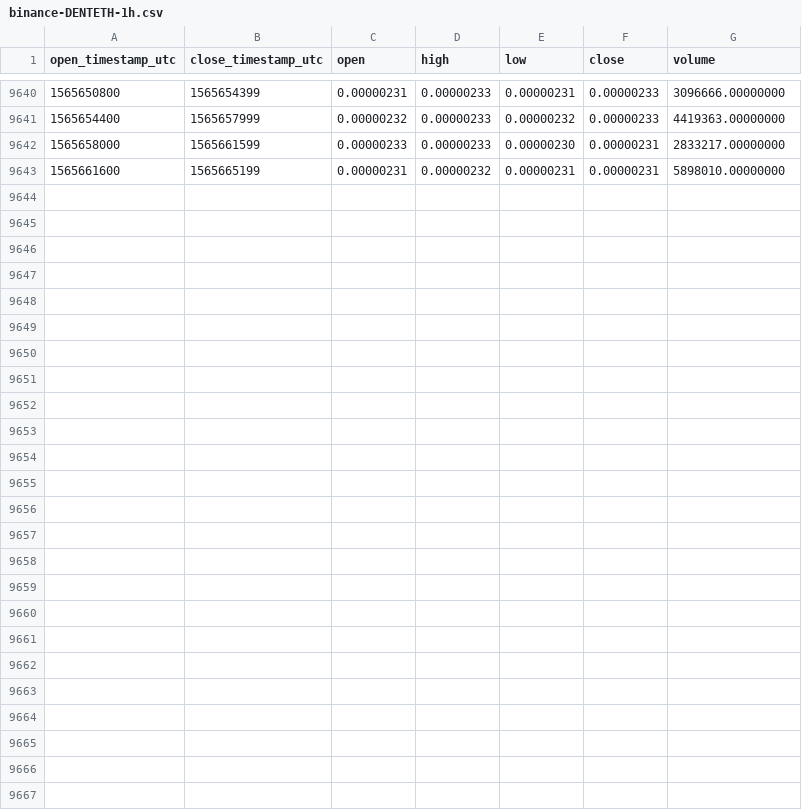
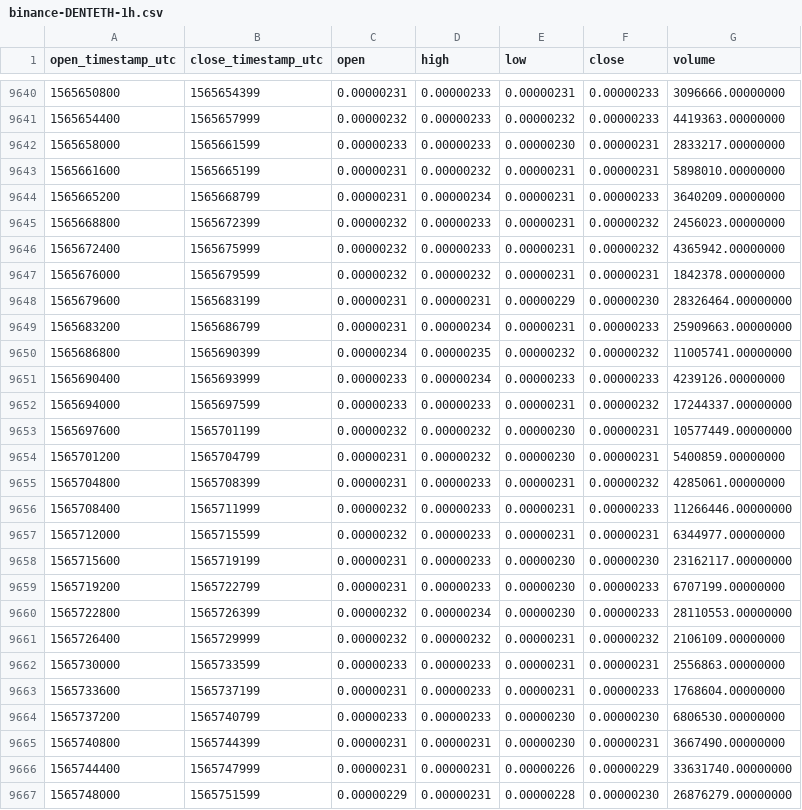
Before and after one commit to cryptobigbro/binance-DENTETH, a CSV file: binance-DENTETH-1h.csv, drawn as a sheet; only a part is shown, gaps mark what is left out; the diff names each change by its address in the sheet, - before the commit and + after, or states it on an @@ line.

Commit message:
Update OHLCV data.

```diff
--- a/binance-DENTETH-1h.csv
+++ b/binance-DENTETH-1h.csv
+row 9644: 1565665200 | 1565668799 | 0.00000231 | 0.00000234 | 0.00000231 | 0.00000233 | 3640209.00000000
+row 9645: 1565668800 | 1565672399 | 0.00000232 | 0.00000233 | 0.00000231 | 0.00000232 | 2456023.00000000
+row 9646: 1565672400 | 1565675999 | 0.00000232 | 0.00000233 | 0.00000231 | 0.00000232 | 4365942.00000000
+row 9647: 1565676000 | 1565679599 | 0.00000232 | 0.00000232 | 0.00000231 | 0.00000231 | 1842378.00000000
+row 9648: 1565679600 | 1565683199 | 0.00000231 | 0.00000231 | 0.00000229 | 0.00000230 | 28326464.00000000
+row 9649: 1565683200 | 1565686799 | 0.00000231 | 0.00000234 | 0.00000231 | 0.00000233 | 25909663.00000000
+row 9650: 1565686800 | 1565690399 | 0.00000234 | 0.00000235 | 0.00000232 | 0.00000232 | 11005741.00000000
+row 9651: 1565690400 | 1565693999 | 0.00000233 | 0.00000234 | 0.00000233 | 0.00000233 | 4239126.00000000
+row 9652: 1565694000 | 1565697599 | 0.00000233 | 0.00000233 | 0.00000231 | 0.00000232 | 17244337.00000000
+row 9653: 1565697600 | 1565701199 | 0.00000232 | 0.00000232 | 0.00000230 | 0.00000231 | 10577449.00000000
+row 9654: 1565701200 | 1565704799 | 0.00000231 | 0.00000232 | 0.00000230 | 0.00000231 | 5400859.00000000
+row 9655: 1565704800 | 1565708399 | 0.00000231 | 0.00000233 | 0.00000231 | 0.00000232 | 4285061.00000000
+row 9656: 1565708400 | 1565711999 | 0.00000232 | 0.00000233 | 0.00000231 | 0.00000233 | 11266446.00000000
+row 9657: 1565712000 | 1565715599 | 0.00000232 | 0.00000233 | 0.00000231 | 0.00000231 | 6344977.00000000
+row 9658: 1565715600 | 1565719199 | 0.00000231 | 0.00000233 | 0.00000230 | 0.00000230 | 23162117.00000000
+row 9659: 1565719200 | 1565722799 | 0.00000231 | 0.00000233 | 0.00000230 | 0.00000233 | 6707199.00000000
+row 9660: 1565722800 | 1565726399 | 0.00000232 | 0.00000234 | 0.00000230 | 0.00000233 | 28110553.00000000
+row 9661: 1565726400 | 1565729999 | 0.00000232 | 0.00000232 | 0.00000231 | 0.00000232 | 2106109.00000000
+row 9662: 1565730000 | 1565733599 | 0.00000233 | 0.00000233 | 0.00000231 | 0.00000231 | 2556863.00000000
+row 9663: 1565733600 | 1565737199 | 0.00000231 | 0.00000233 | 0.00000231 | 0.00000233 | 1768604.00000000
+row 9664: 1565737200 | 1565740799 | 0.00000233 | 0.00000233 | 0.00000230 | 0.00000230 | 6806530.00000000
+row 9665: 1565740800 | 1565744399 | 0.00000231 | 0.00000231 | 0.00000230 | 0.00000231 | 3667490.00000000
+row 9666: 1565744400 | 1565747999 | 0.00000231 | 0.00000231 | 0.00000226 | 0.00000229 | 33631740.00000000
+row 9667: 1565748000 | 1565751599 | 0.00000229 | 0.00000231 | 0.00000228 | 0.00000230 | 26876279.00000000
```
Also changed, not shown: binance-DENTETH-1d.csv.
